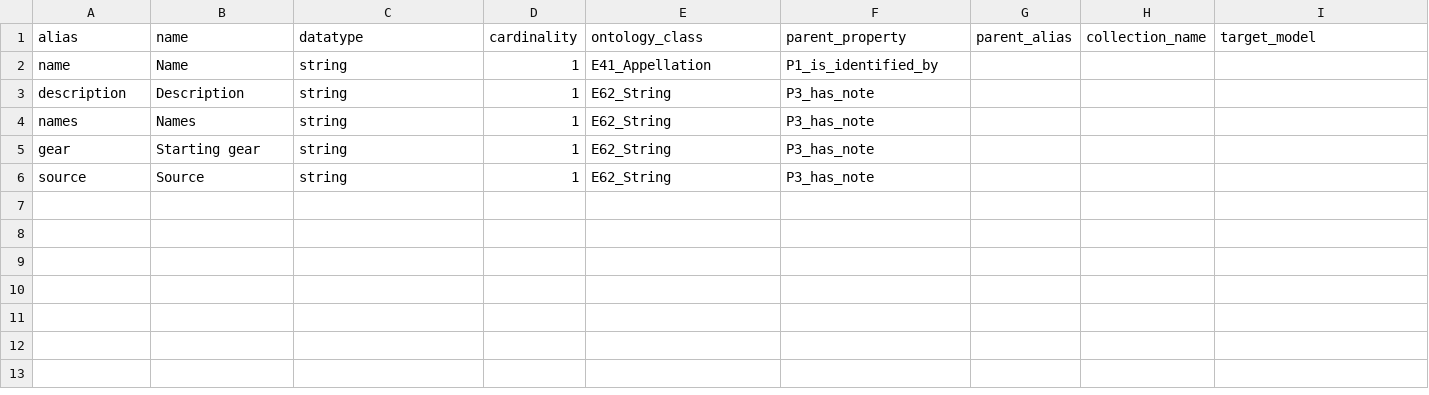
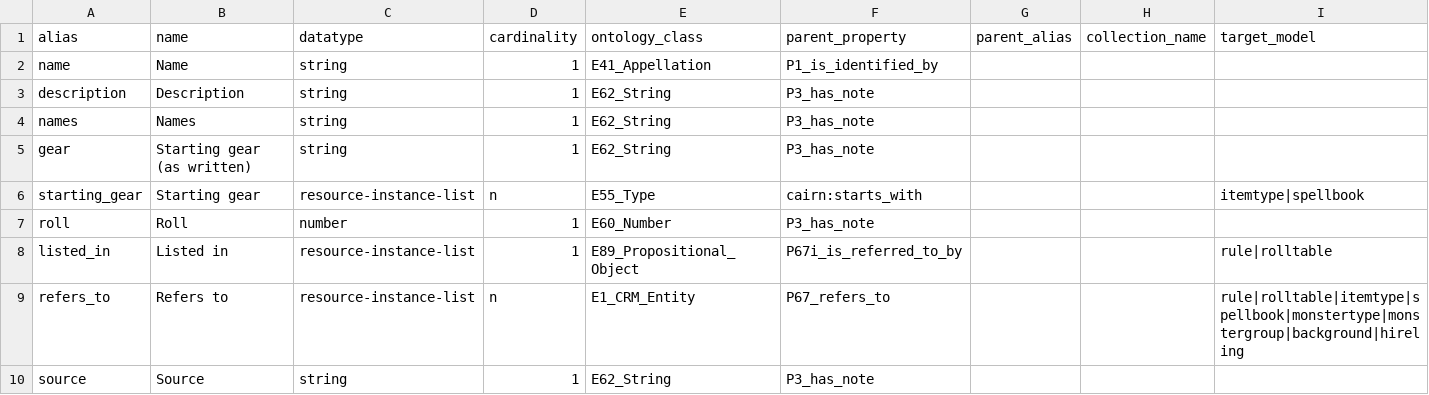
Before and after one commit to philtweir/cairn-world, a CSV file: model/background.csv, drawn as a sheet.

```diff
--- a/model/background.csv
+++ b/model/background.csv
@@ -4,3 +4,7 @@ description,Description,string,1,E62_String,P3_has_note,,,
 names,Names,string,1,E62_String,P3_has_note,,,
-gear,Starting gear,string,1,E62_String,P3_has_note,,,
+gear,Starting gear (as written),string,1,E62_String,P3_has_note,,,
+starting_gear,Starting gear,resource-instance-list,n,E55_Type,cairn:starts_with,,,itemtype|spellbook
+roll,Roll,number,1,E60_Number,P3_has_note,,,
+listed_in,Listed in,resource-instance-list,1,E89_Propositional_Object,P67i_is_referred_to_by,,,rule|rolltable
+refers_to,Refers to,resource-instance-list,n,E1_CRM_Entity,P67_refers_to,,,rule|rolltable|itemtype|spellbook|monstertype|monstergroup|background|hireling
 source,Source,string,1,E62_String,P3_has_note,,,
```
Also changed, not shown: model/itemtype.csv, model/models.csv, 42 other files.
